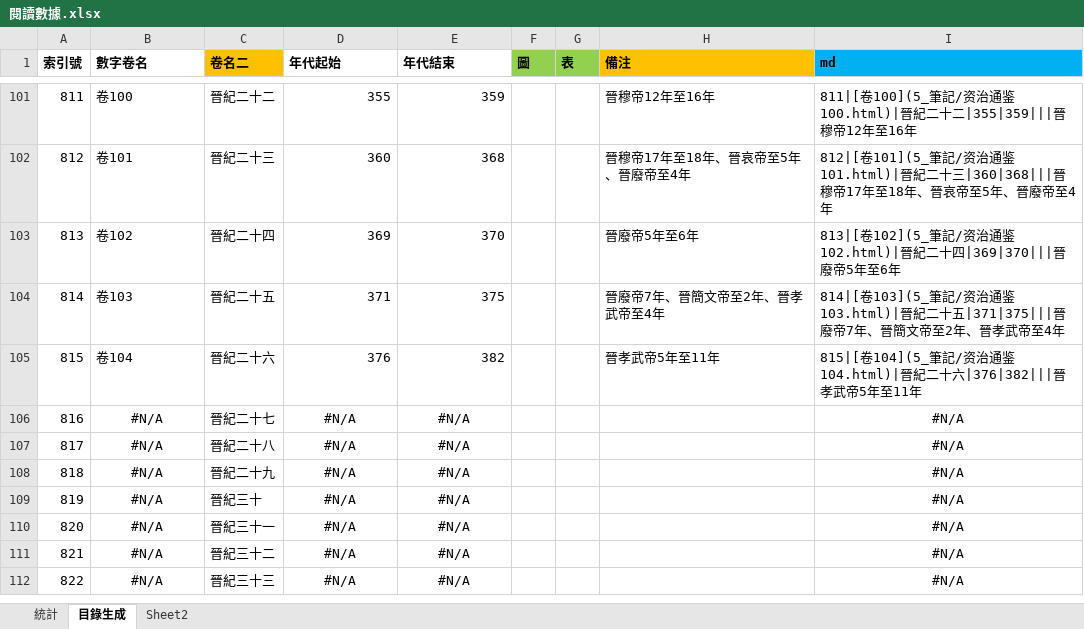
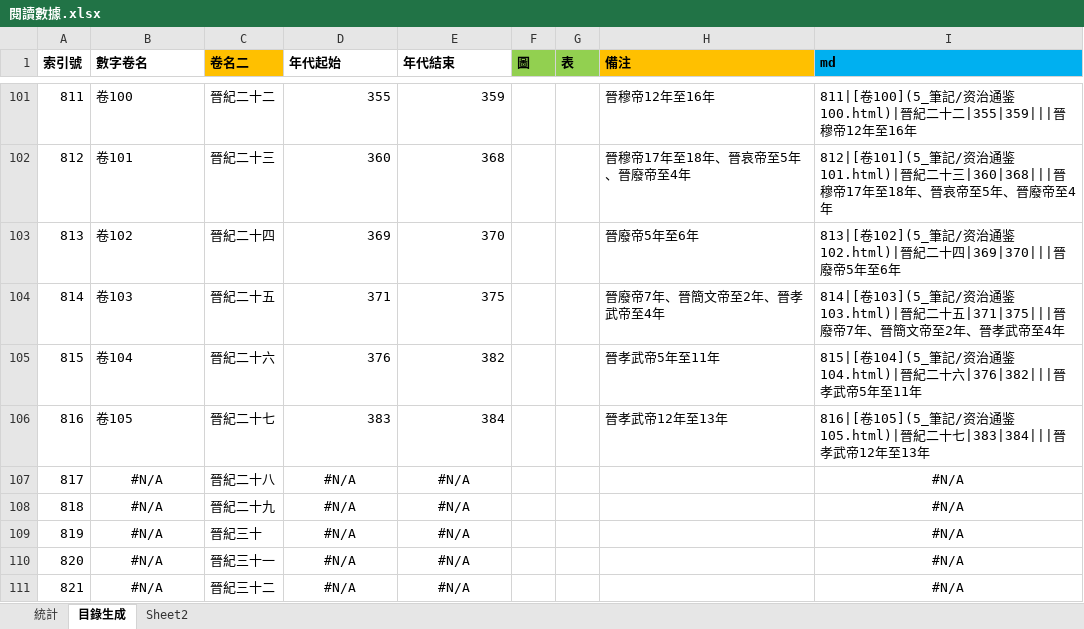
Before and after one commit to gamefang/zizhitongjian, an Excel workbook: 5_筆記/閱讀數據.xlsx, sheet 目錄生成, drawn as a sheet; only a part is shown, gaps mark what is left out; the shorter side is filled out with more unchanged rows; values as stored, in another font and other column widths than the file's, no borders; the diff names each change by its address in the sheet, - before the commit and + after, or states it on an @@ line.

```diff
--- a/5_筆記/閱讀數據.xlsx (sheet 目錄生成)
+++ b/5_筆記/閱讀數據.xlsx (sheet 目錄生成)
-B106 (數字卷名): #N/A
+B106 (數字卷名): 卷105
-B106 alignment: center
+B106 alignment: left
-D106 (年代起始): #N/A
+D106 (年代起始): 383
-D106:E106 alignment: center
+D106:E106 alignment: right
-E106 (年代結束): #N/A
+E106 (年代結束): 384
-H106 (備注): (empty)
+H106 (備注): 晉孝武帝12年至13年
-I106 (md): #N/A
+I106 (md): 816|[卷105](5_筆記/资治通鉴105.html)|晉紀二十七|383|384|||晉孝武帝12年至13年
-I106 alignment: center
+I106 alignment: left
```
Also changed, not shown: sheet 統計, charts or pictures, 9 other files.
